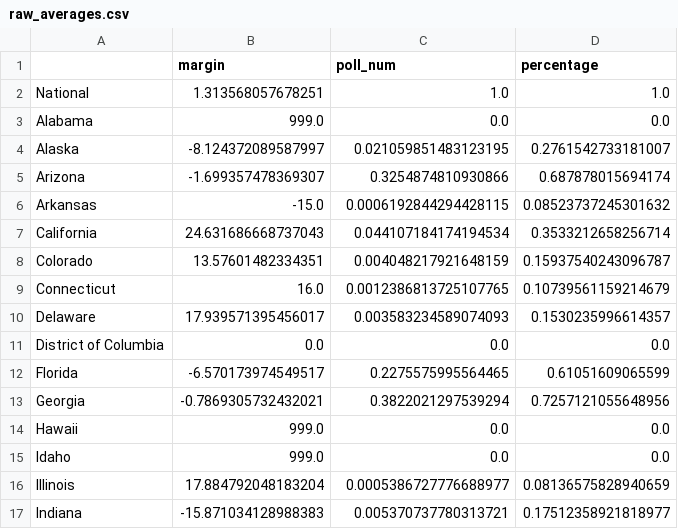
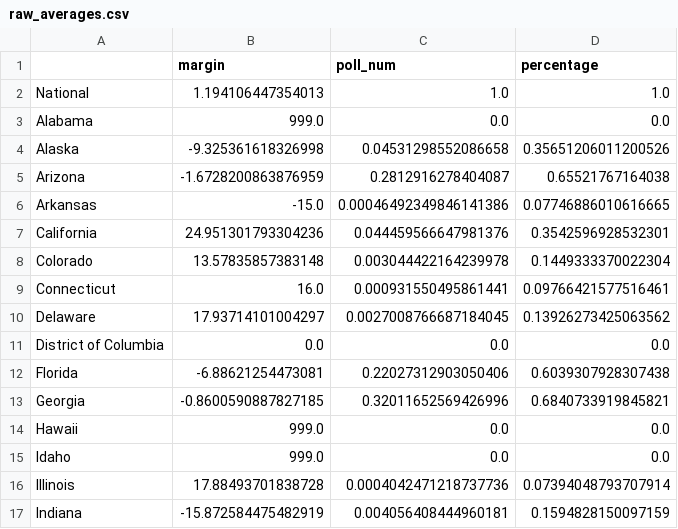
Before and after one commit to hacking-the-election/2024_hte_election_model, a CSV file: data/raw_averages.csv, drawn as a sheet; only a part is shown; the diff covers the shown part only.

```diff
--- a/data/raw_averages.csv
+++ b/data/raw_averages.csv
@@ -1,17 +1,17 @@
 ,margin,poll_num,percentage
-National,1.313568057678251,1.0,1.0
+National,1.194106447354013,1.0,1.0
 Alabama,999.0,0.0,0.0
-Alaska,-8.124372089587997,0.021059851483123195,0.2761542733181007
-Arizona,-1.699357478369307,0.3254874810930866,0.687878015694174
-Arkansas,-15.0,0.0006192844294428115,0.08523737245301632
-California,24.631686668737043,0.044107184174194534,0.3533212658256714
-Colorado,13.57601482334351,0.004048217921648159,0.15937540243096787
-Connecticut,16.0,0.0012386813725107765,0.10739561159214679
-Delaware,17.939571395456017,0.003583234589074093,0.1530235996614357
+Alaska,-9.325361618326998,0.04531298552086658,0.35651206011200526
+Arizona,-1.6728200863876959,0.2812916278404087,0.65521767164038
+Arkansas,-15.0,0.00046492349846141386,0.07746886010616665
+California,24.951301793304236,0.044459566647981376,0.3542596928532301
+Colorado,13.57835857383148,0.003044422164239978,0.1449333370022304
+Connecticut,16.0,0.000931550495861441,0.09766421577516461
+Delaware,17.93714101004297,0.0027008766687184045,0.13926273425063562
 District of Columbia,0.0,0.0,0.0
-Florida,-6.570173974549517,0.2275575995564465,0.61051609065599
-Georgia,-0.7869305732432021,0.3822021297539294,0.7257121055648956
+Florida,-6.88621254473081,0.22027312903050406,0.6039307928307438
+Georgia,-0.8600590887827185,0.32011652569426996,0.6840733919845821
 Hawaii,999.0,0.0,0.0
 Idaho,999.0,0.0,0.0
-Illinois,17.884792048183204,0.0005386727776688977,0.08136575828940659
-Indiana,-15.871034128988383,0.005370737780313721,0.17512358921818977
+Illinois,17.88493701838728,0.0004042471218737736,0.07394048793707914
+Indiana,-15.872584475482919,0.004056408444960181,0.1594828150097159
```
Also changed, not shown: 100 edited cells elsewhere in this file, data/polling_averages.csv, data/state_weights.csv, 8 other files.
